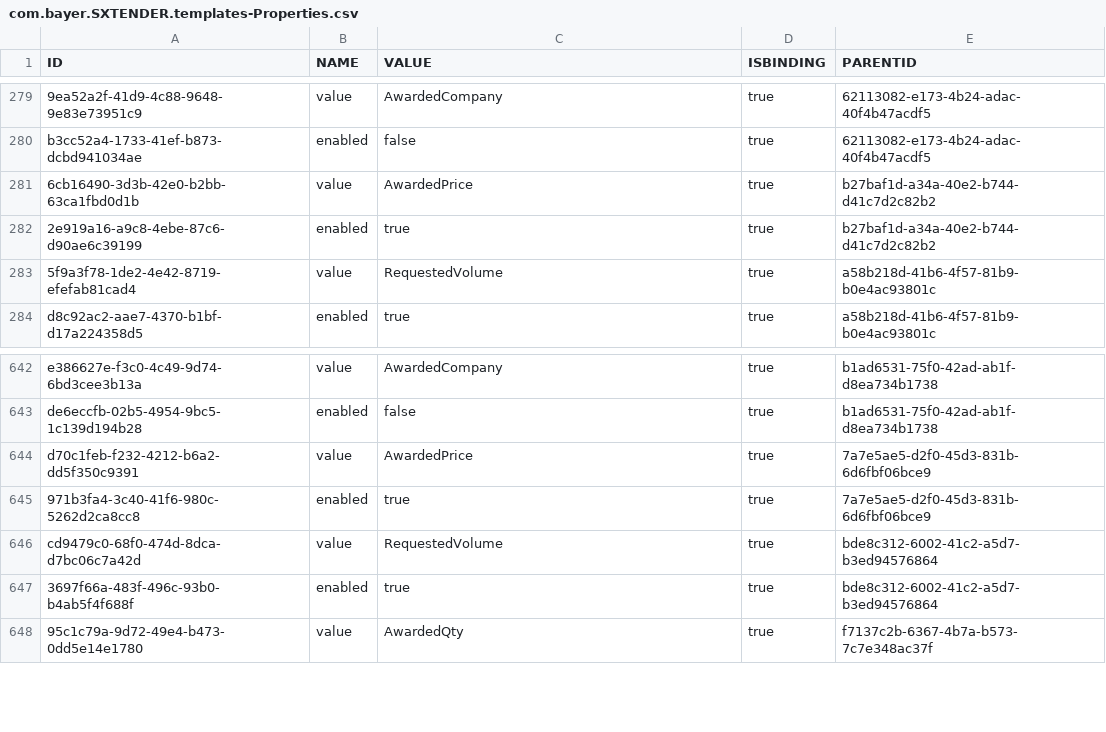
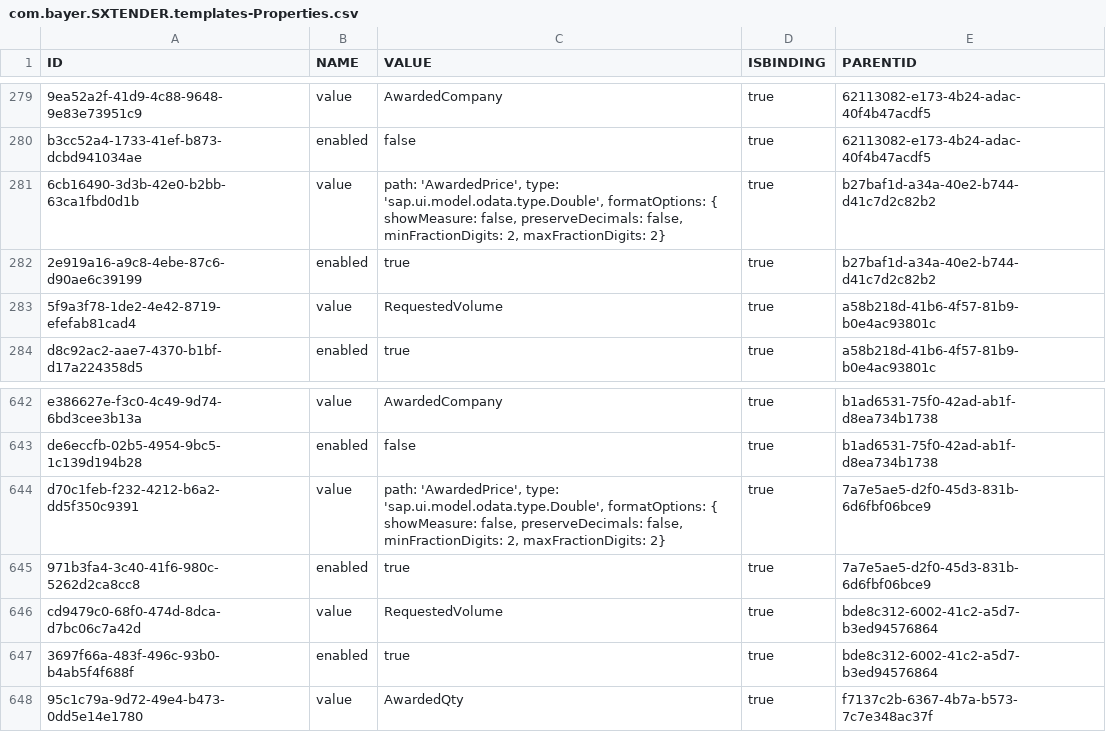
Before and after one commit to mandar-velankar/FAST_UI_TEMPLATES, a CSV file: db/data/com.bayer.SXTENDER.templates-Properties.csv, drawn as a sheet; only a part is shown, gaps mark what is left out; the diff names each change by its address in the sheet, - before the commit and + after, or states it on an @@ line.

Commit message:
Only decimal separator is allowed for Awarded Price field in Award Section. Comma should be used only as thousand separator

```diff
--- a/db/data/com.bayer.SXTENDER.templates-Properties.csv
+++ b/db/data/com.bayer.SXTENDER.templates-Properties.csv
-C281 (VALUE): AwardedPrice
+C281 (VALUE): path: 'AwardedPrice', type: 'sap.ui.model.odata.type.Double', formatOptions: { showMeasure: false, preserveDecimals: false, minFractionDigits: 2, maxFractionDigits: 2}
-C644 (VALUE): AwardedPrice
+C644 (VALUE): path: 'AwardedPrice', type: 'sap.ui.model.odata.type.Double', formatOptions: { showMeasure: false, preserveDecimals: false, minFractionDigits: 2, maxFractionDigits: 2}
```
